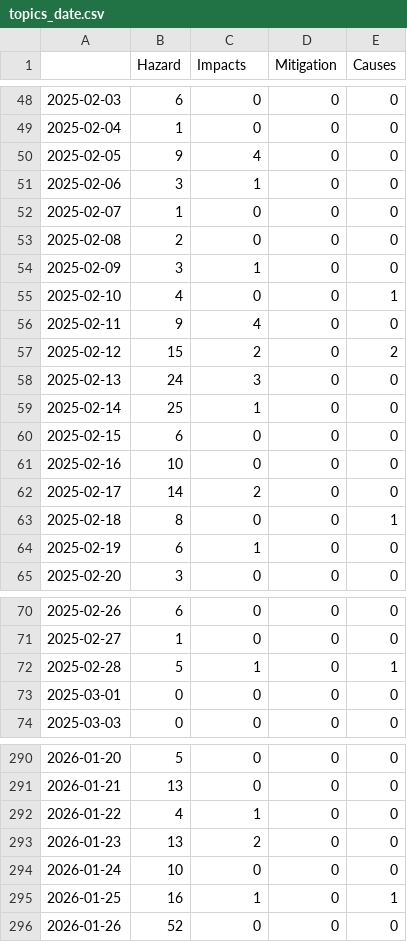
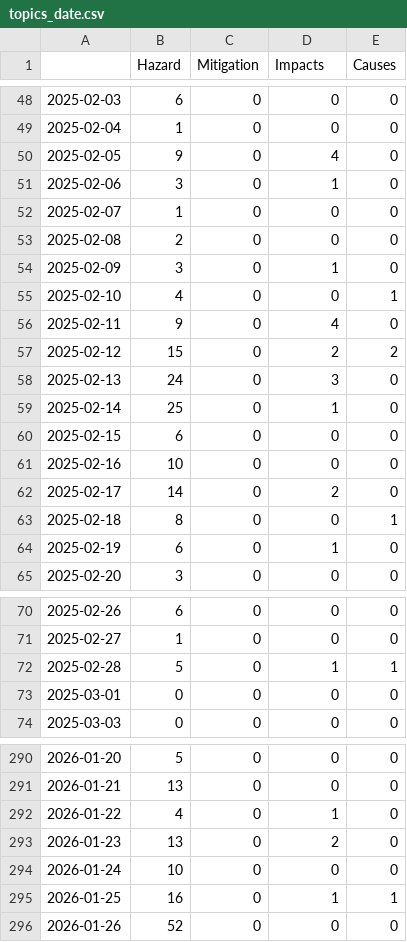
Before and after one commit to emorl-news/winterIsComing, a CSV file: csv/topics_date.csv, drawn as a sheet; only a part is shown, gaps mark what is left out; the diff covers the shown part only.

```diff
--- a/csv/topics_date.csv
+++ b/csv/topics_date.csv
@@ -1 +1 @@
-,Hazard,Impacts,Mitigation,Causes
+,Hazard,Mitigation,Impacts,Causes
@@ -49,17 +49,17 @@
 2025-02-04,1,0,0,0
-2025-02-05,9,4,0,0
-2025-02-06,3,1,0,0
+2025-02-05,9,0,4,0
+2025-02-06,3,0,1,0
 2025-02-07,1,0,0,0
 2025-02-08,2,0,0,0
-2025-02-09,3,1,0,0
+2025-02-09,3,0,1,0
 2025-02-10,4,0,0,1
-2025-02-11,9,4,0,0
-2025-02-12,15,2,0,2
-2025-02-13,24,3,0,0
-2025-02-14,25,1,0,0
+2025-02-11,9,0,4,0
+2025-02-12,15,0,2,2
+2025-02-13,24,0,3,0
+2025-02-14,25,0,1,0
 2025-02-15,6,0,0,0
 2025-02-16,10,0,0,0
-2025-02-17,14,2,0,0
+2025-02-17,14,0,2,0
 2025-02-18,8,0,0,1
-2025-02-19,6,1,0,0
+2025-02-19,6,0,1,0
 2025-02-20,3,0,0,0
@@ -71,3 +71,3 @@
 2025-02-27,1,0,0,0
-2025-02-28,5,1,0,1
+2025-02-28,5,0,1,1
 2025-03-01,0,0,0,0
@@ -291,6 +291,6 @@
 2026-01-21,13,0,0,0
-2026-01-22,4,1,0,0
-2026-01-23,13,2,0,0
+2026-01-22,4,0,1,0
+2026-01-23,13,0,2,0
 2026-01-24,10,0,0,0
-2026-01-25,16,1,0,1
+2026-01-25,16,0,1,1
 2026-01-26,52,0,0,0
```
Also changed, not shown: 64 edited cells elsewhere in this file, 5 other files.
